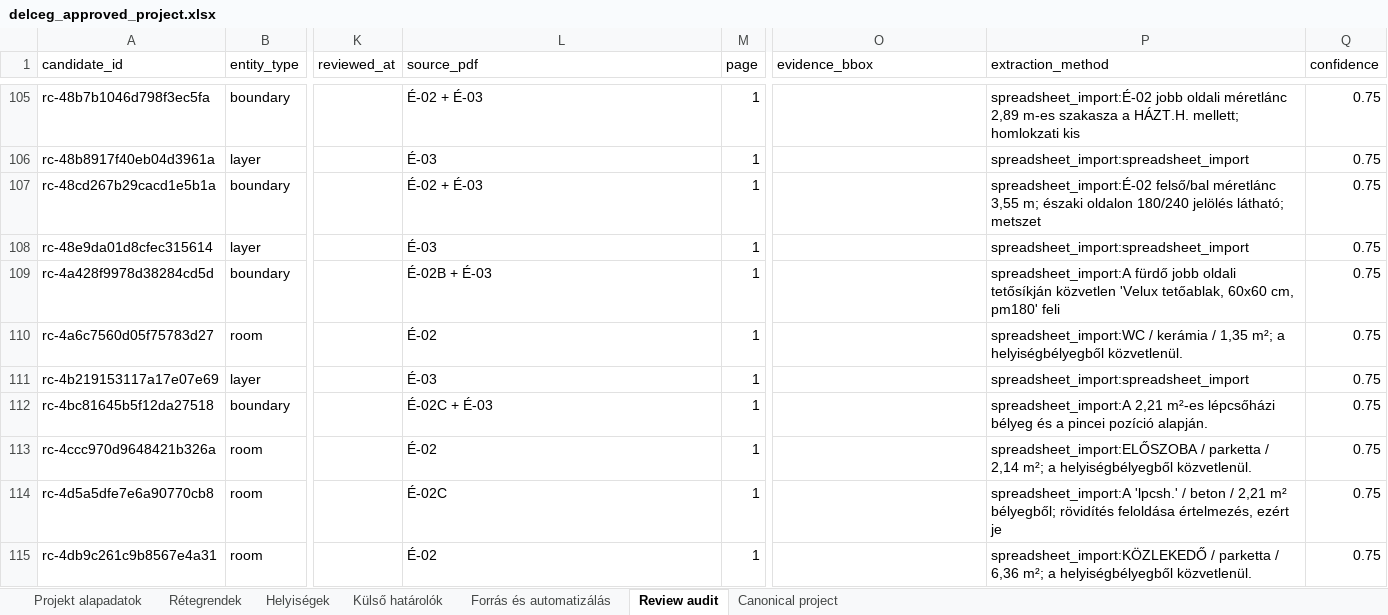
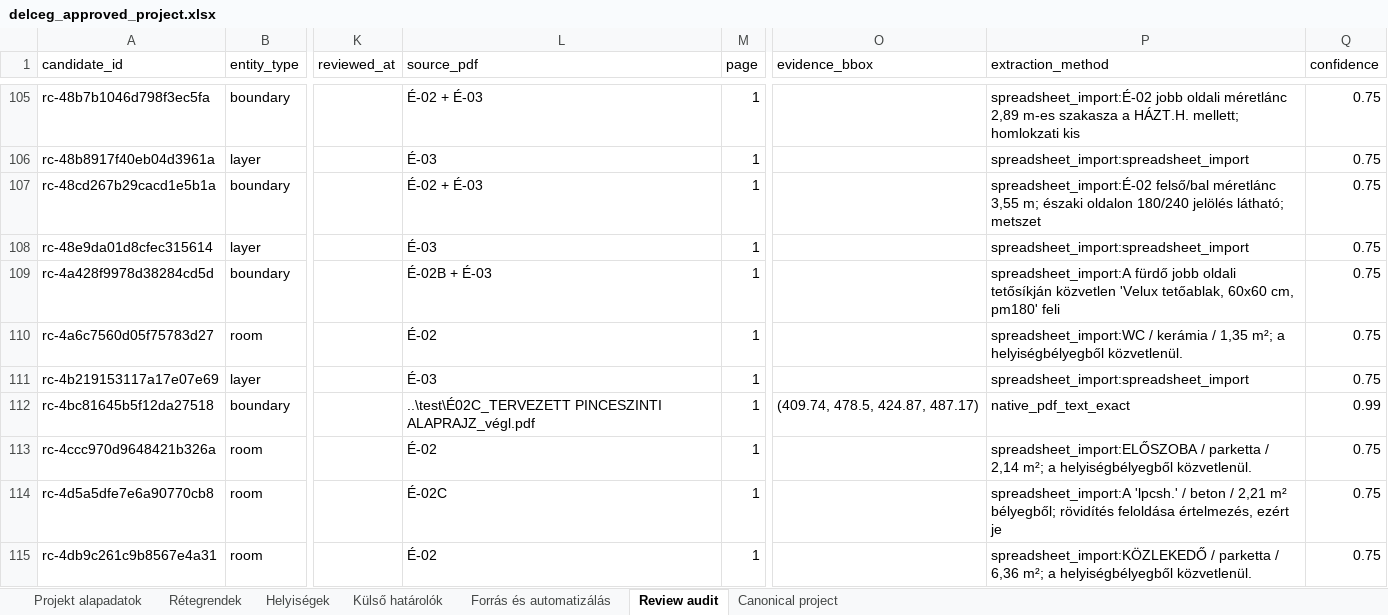
Before and after one commit to gabordancs/autowinwatt, an Excel workbook: winwatt_automation/data/e2e/delceg_approved_project.xlsx, sheet Review audit, drawn as a sheet; only a part is shown, gaps mark what is left out; values as stored, in another font and other column widths than the file's, no borders; the diff covers the shown part only; the diff names each change by its address in the sheet, - before the commit and + after, or states it on an @@ line.

Commit message:
feat: locate unambiguous native PDF evidence

```diff
--- a/winwatt_automation/data/e2e/delceg_approved_project.xlsx (sheet Review audit)
+++ b/winwatt_automation/data/e2e/delceg_approved_project.xlsx (sheet Review audit)
-L112 (source_pdf): É-02C + É-03
+L112 (source_pdf): ..\test\É02C_TERVEZETT PINCESZINTI ALAPRAJZ_végl.pdf
-O112 (evidence_bbox): (empty)
+O112 (evidence_bbox): (409.74, 478.5, 424.87, 487.17)
-P112 (extraction_method): spreadsheet_import:A 2,21 m²-es lépcsőházi bélyeg és a pincei pozíció alapján.
+P112 (extraction_method): native_pdf_text_exact
-Q112 (confidence): 0.75
+Q112 (confidence): 0.99
```
Also changed, not shown: 188 edited cells elsewhere in this sheet, 6 other files.
